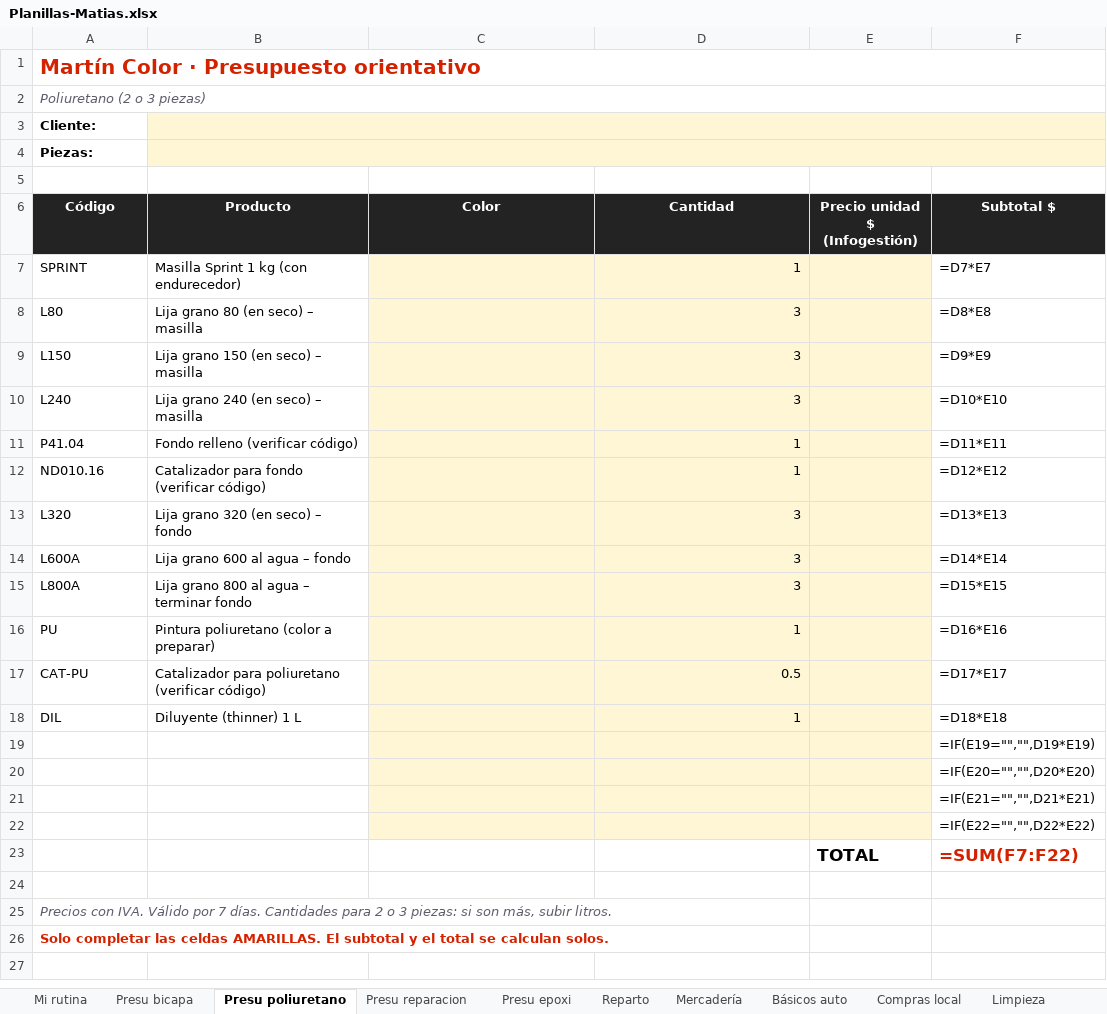
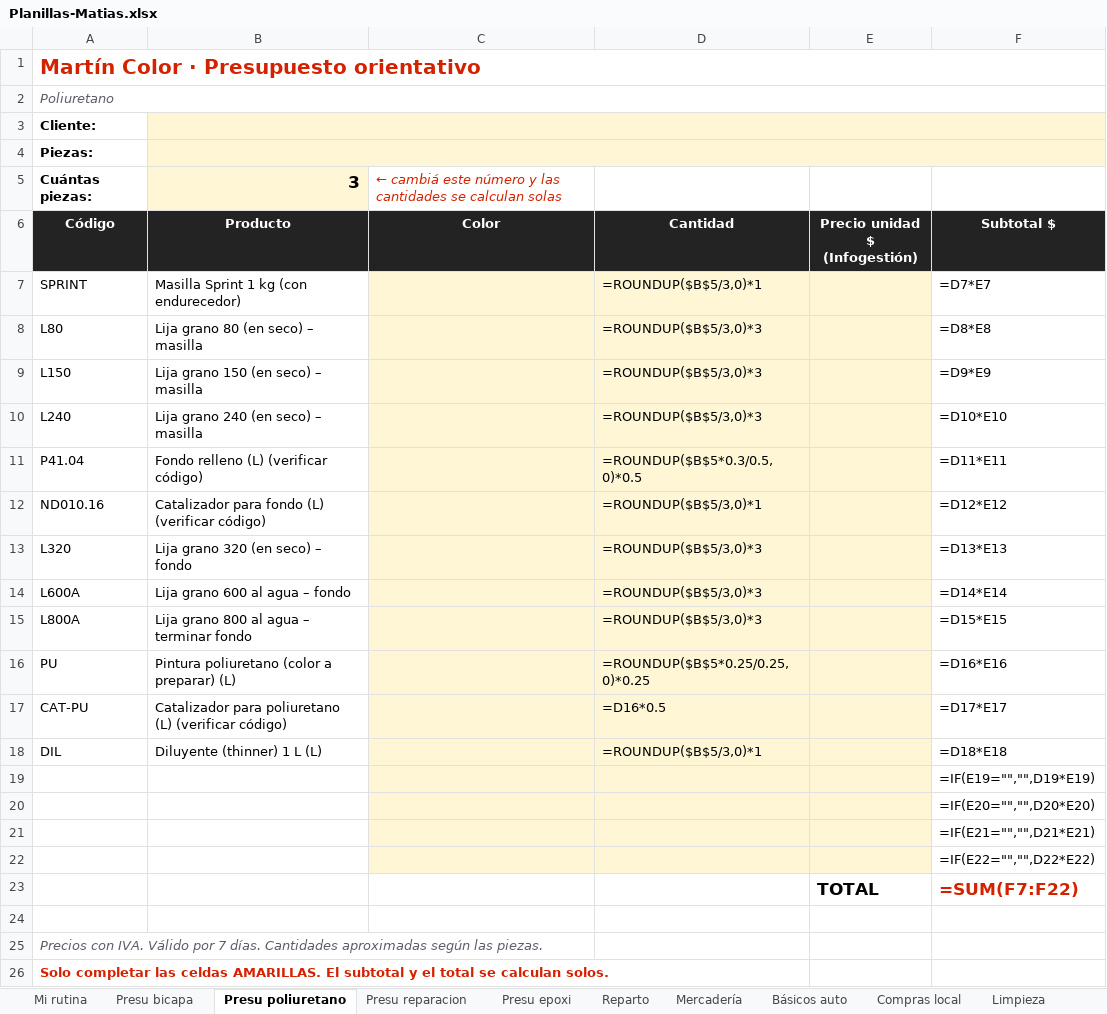
Before and after one commit to MartinColor/martincolor.github.io, an Excel workbook: matias/Planillas-Matias.xlsx, sheet Presu poliuretano, drawn as a sheet; values as stored, in another font and other column widths than the file's, no borders; formulas without a stored value are shown as written; the diff names each change by its address in the sheet, - before the commit and + after, or states it on an @@ line.

```diff
--- a/matias/Planillas-Matias.xlsx (sheet Presu poliuretano)
+++ b/matias/Planillas-Matias.xlsx (sheet Presu poliuretano)
-A2: Poliuretano (2 o 3 piezas)
+A2: Poliuretano
-row 5: (empty)
+row 5: Cuántas piezas: | 3 | ← cambiá este número y las cantidades se calculan solas
-B5 fill: none
+B5 fill: #FFF6D6
-D7: 1
+D7: =ROUNDUP($B$5/3,0)*1
-D8:D10: 3
+D8:D10: =ROUNDUP($B$5/3,0)*3
-B11: Fondo relleno (verificar código)
+B11: Fondo relleno (L) (verificar código)
-D11: 1
+D11: =ROUNDUP($B$5*0.3/0.5,0)*0.5
-B12: Catalizador para fondo (verificar código)
+B12: Catalizador para fondo (L) (verificar código)
-D12: 1
+D12: =ROUNDUP($B$5/3,0)*1
-D13:D15: 3
+D13:D15: =ROUNDUP($B$5/3,0)*3
-B16: Pintura poliuretano (color a preparar)
+B16: Pintura poliuretano (color a preparar) (L)
-D16: 1
+D16: =ROUNDUP($B$5*0.25/0.25,0)*0.25
-B17: …para poliuretano (verificar código)
+B17: …para poliuretano (L) (verificar código)
-D17: 0.5
+D17: =D16*0.5
-B18: Diluyente (thinner) 1 L
+B18: Diluyente (thinner) 1 L (L)
-D18: 1
+D18: =ROUNDUP($B$5/3,0)*1
-A25: …días. Cantidades para 2 o 3 piezas: si son más, subir litros.
+A25: …días. Cantidades aproximadas según las piezas.
```
Also changed, not shown: sheet Presu bicapa, sheet Presu reparacion, sheet Presu epoxi, 13 other files.
